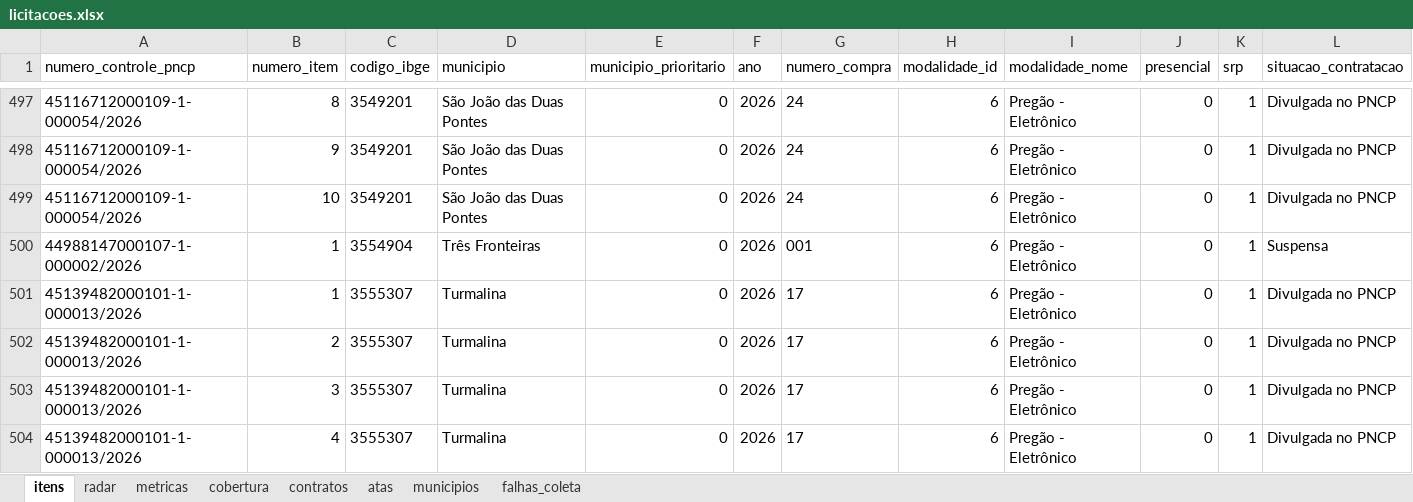
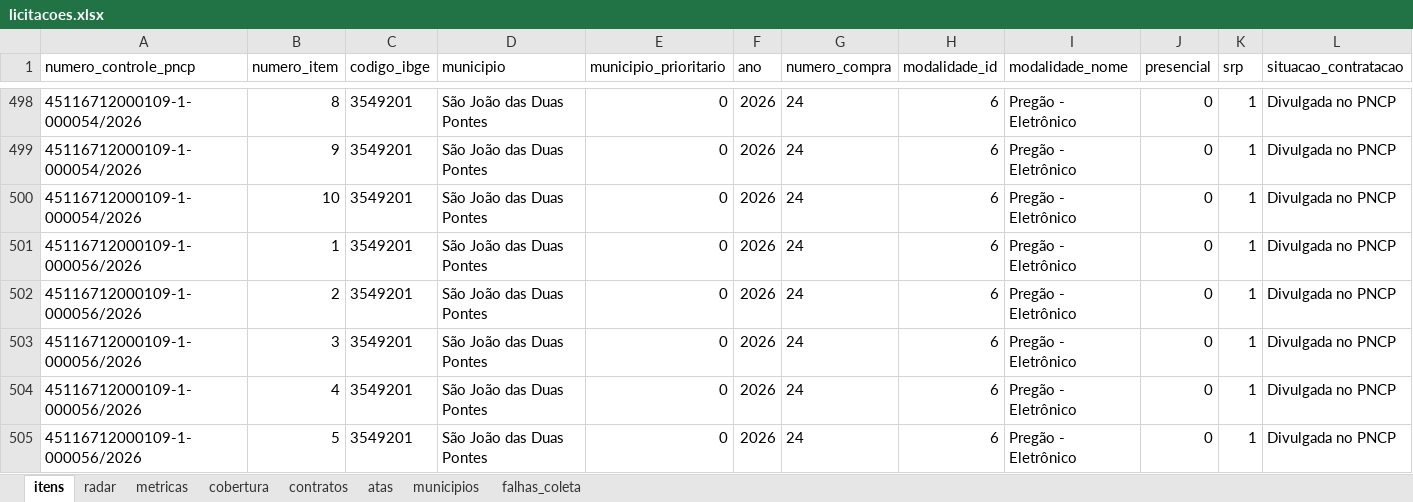
Before and after one commit to hub-ramos/licitacao, an Excel workbook: dados/licitacoes.xlsx, sheet itens, drawn as a sheet; only a part is shown, gaps mark what is left out; the shorter side is filled out with more unchanged rows; values as stored, in another font and other column widths than the file's, no borders; rows hold the shown columns only; the diff covers the shown part only; the diff names each change by its address in the sheet, - before the commit and + after, or states it on an @@ line.

```diff
--- a/dados/licitacoes.xlsx (sheet itens)
+++ b/dados/licitacoes.xlsx (sheet itens)
+row 501: 45116712000109-1-000056/2026 | 1 | 3549201 | São João das Duas Pontes | 0 | 2026 | 24 | 6 | Pregão - Eletrônico | 0 | 1 | Divulgada no PNCP
+row 502: 45116712000109-1-000056/2026 | 2 | 3549201 | São João das Duas Pontes | 0 | 2026 | 24 | 6 | Pregão - Eletrônico | 0 | 1 | Divulgada no PNCP
+row 503: 45116712000109-1-000056/2026 | 3 | 3549201 | São João das Duas Pontes | 0 | 2026 | 24 | 6 | Pregão - Eletrônico | 0 | 1 | Divulgada no PNCP
+row 504: 45116712000109-1-000056/2026 | 4 | 3549201 | São João das Duas Pontes | 0 | 2026 | 24 | 6 | Pregão - Eletrônico | 0 | 1 | Divulgada no PNCP
+row 505: 45116712000109-1-000056/2026 | 5 | 3549201 | São João das Duas Pontes | 0 | 2026 | 24 | 6 | Pregão - Eletrônico | 0 | 1 | Divulgada no PNCP
```
Also changed, not shown: 6 added rows elsewhere in this sheet, sheet metricas, sheet radar, sheet falhas_coleta, 6 other files.
